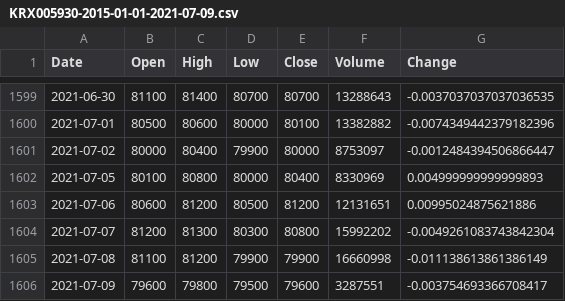
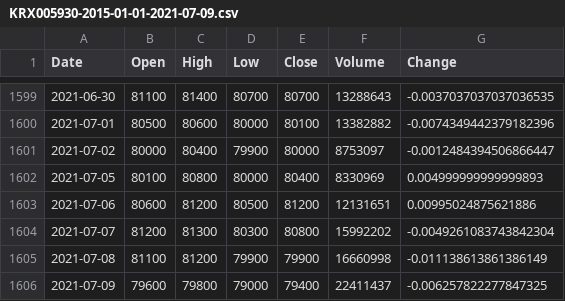
Before and after one commit to giyukim/21SWAI, a CSV file: ml/SDML_Datas/20210708/225041/KRX005930-2015-01-01-2021-07-09.csv, drawn as a sheet; only a part is shown, gaps mark what is left out.

```diff
--- a/ml/SDML_Datas/20210708/225041/KRX005930-2015-01-01-2021-07-09.csv
+++ b/ml/SDML_Datas/20210708/225041/KRX005930-2015-01-01-2021-07-09.csv
@@ -1605,2 +1605,2 @@ Date,Open,High,Low,Close,Volume,Change
 2021-07-08,81100,81200,79900,79900,16660998,-0.011138613861386149
-2021-07-09,79600,79800,79500,79600,3287551,-0.003754693366708417
+2021-07-09,79600,79800,79000,79400,22411437,-0.006257822277847325
```
Also changed, not shown: 3 other files.
